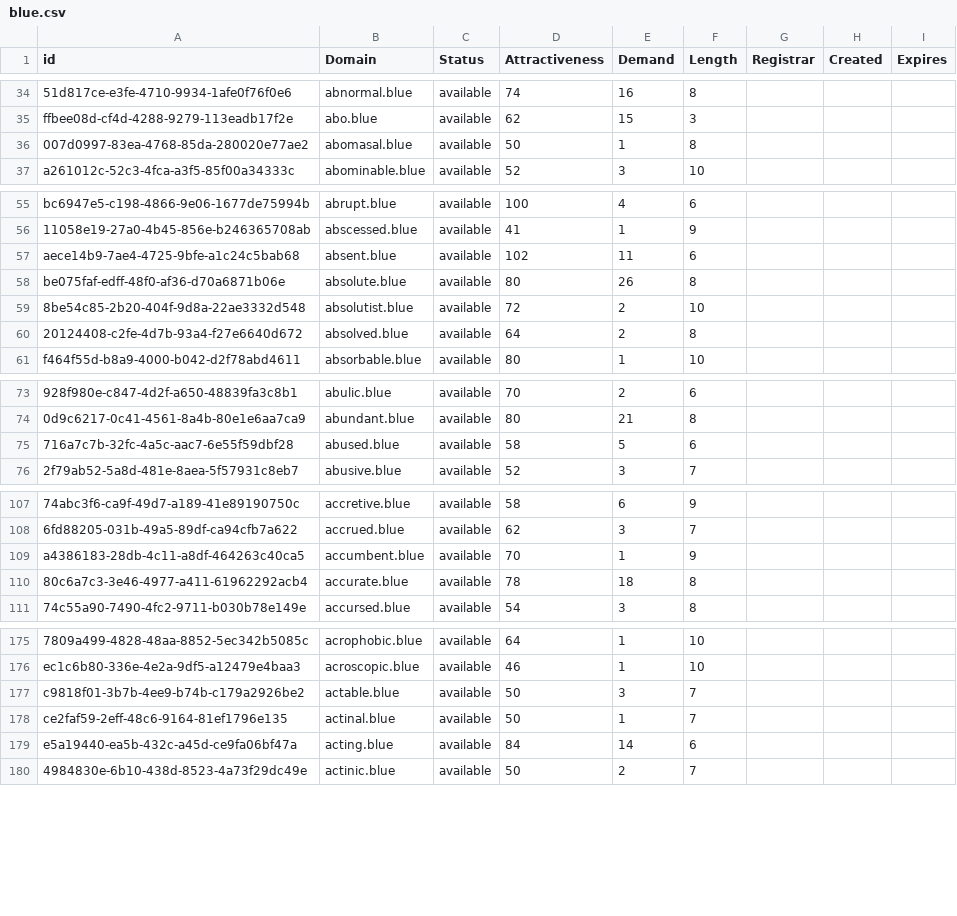
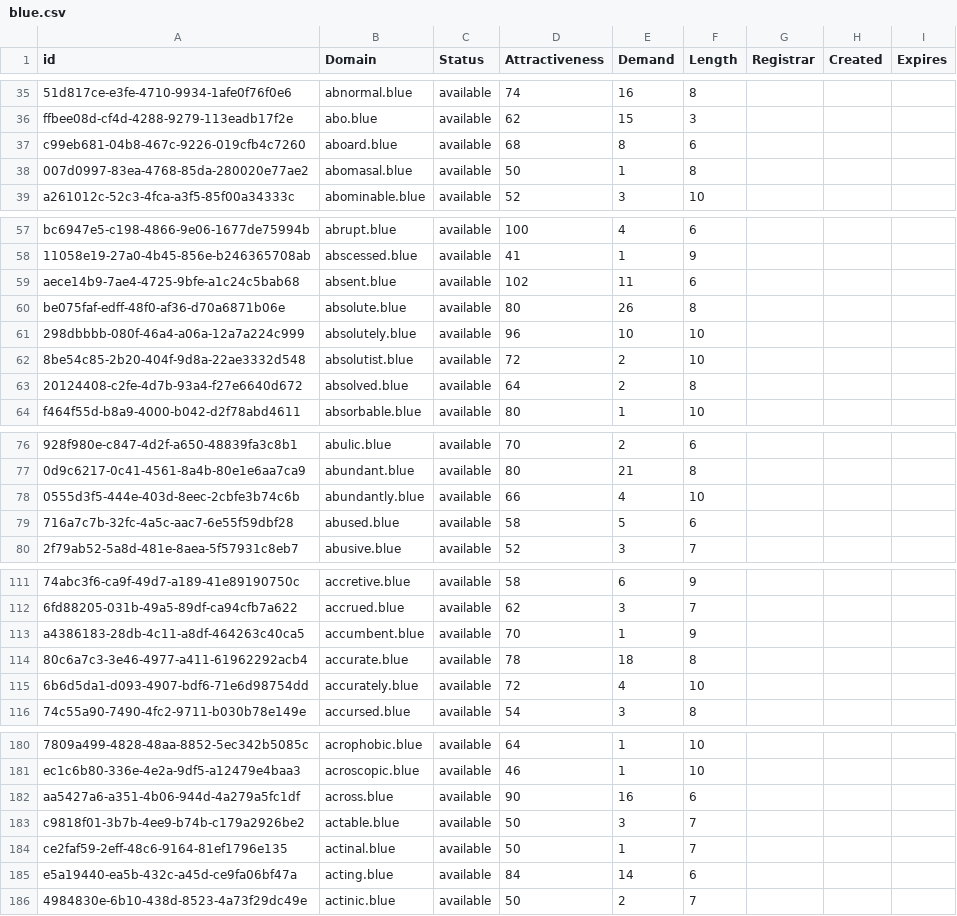
Before and after one commit to UniqueDomains/blue-oneword-domains, a CSV file: blue.csv, drawn as a sheet; only a part is shown, gaps mark what is left out; the diff covers the shown part only; the diff names each change by its address in the sheet, - before the commit and + after, or states it on an @@ line.

```diff
--- a/blue.csv
+++ b/blue.csv
+row 37: c99eb681-04b8-467c-9226-019cfb4c7260 | aboard.blue | available | 68 | 8 | 6
+row 61: 298dbbbb-080f-46a4-a06a-12a7a224c999 | absolutely.blue | available | 96 | 10 | 10
+row 78: 0555d3f5-444e-403d-8eec-2cbfe3b74c6b | abundantly.blue | available | 66 | 4 | 10
+row 115: 6b6d5da1-d093-4907-bdf6-71e6d98754dd | accurately.blue | available | 72 | 4 | 10
+row 182: aa5427a6-a351-4b06-944d-4a279a5fc1df | across.blue | available | 90 | 16 | 6
```
Also changed, not shown: 25 added rows and 2 edited cells elsewhere in this file, 2 other files.
